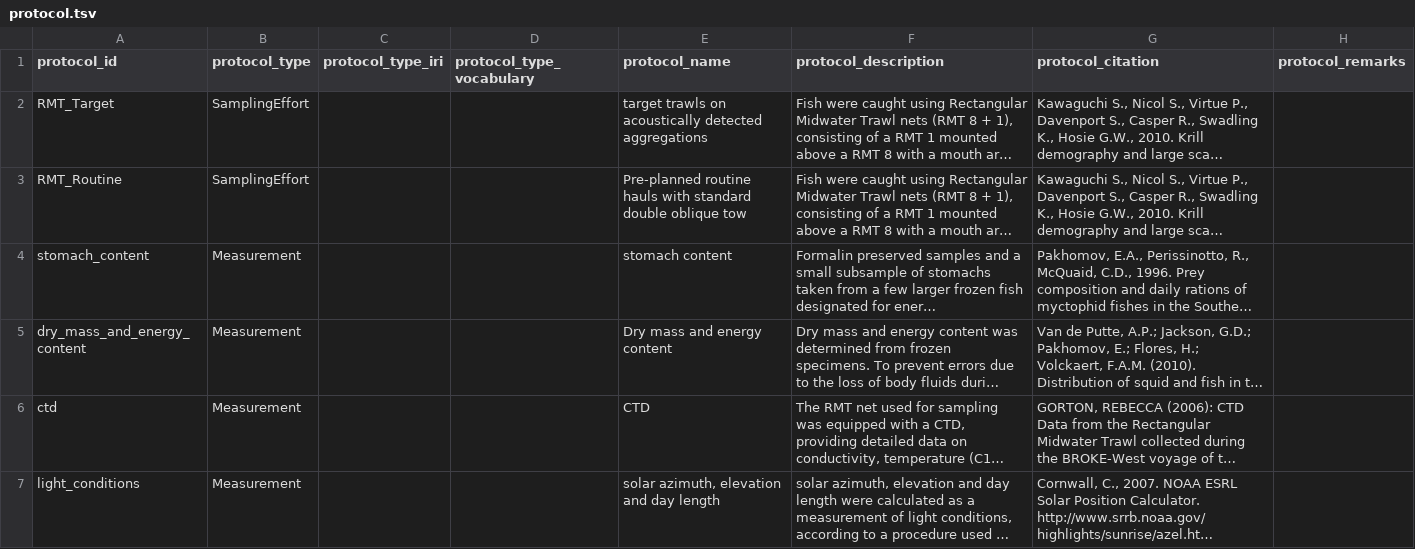
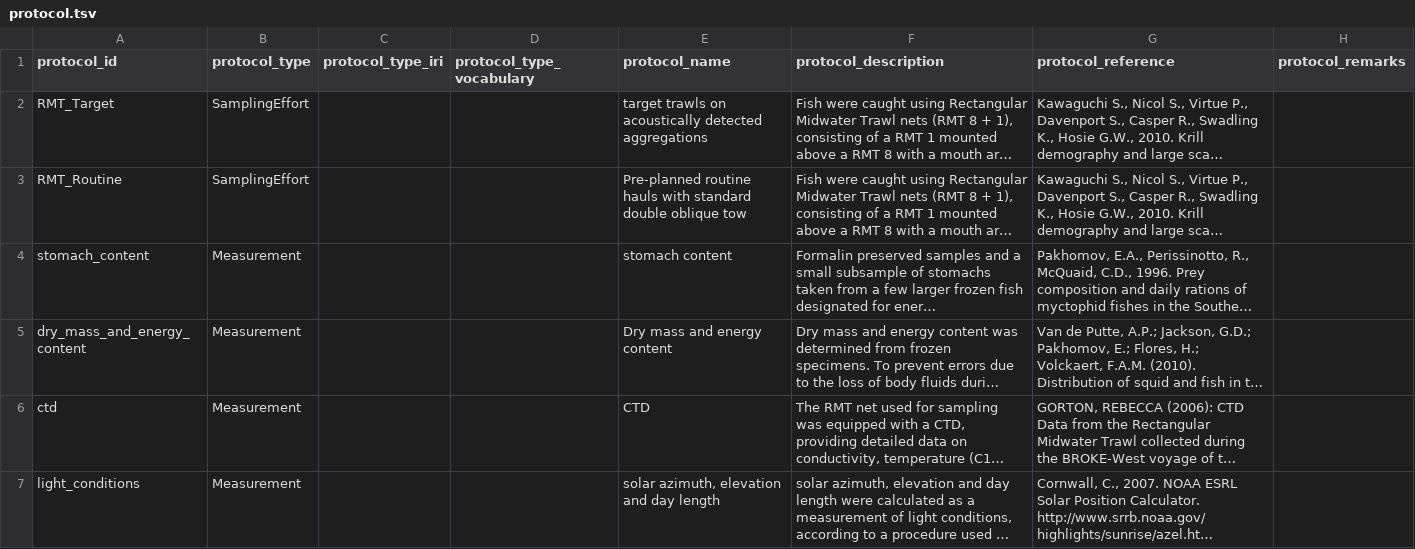
Before and after one commit to ymgan/dwc-dp-examples, a TSV file: survey/broke-west-fish/output_data/protocol.tsv, drawn as a sheet; long unchanged cells end in …; the diff names each change by its address in the sheet, - before the commit and + after, or states it on an @@ line.

```diff
--- a/survey/broke-west-fish/output_data/protocol.tsv
+++ b/survey/broke-west-fish/output_data/protocol.tsv
-G1: protocol_citation
+G1: protocol_reference
```
Also changed, not shown: survey/broke-west-fish/output_data/event.tsv, survey/broke-west-fish/output_data/event_assertion.tsv, 28 other files.
